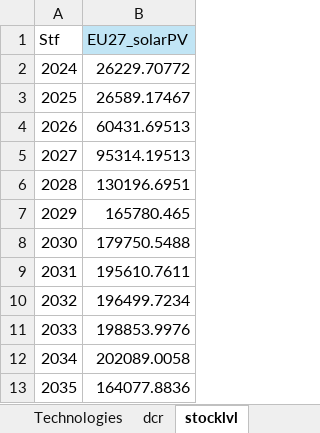
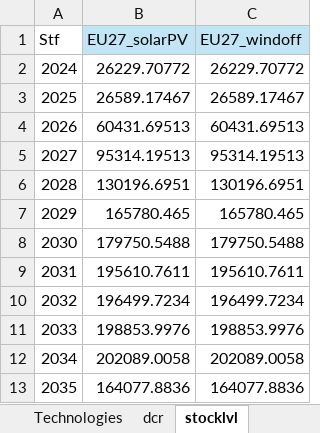
Before and after one commit to oitzingermaximilian/urbssolar, an Excel workbook: Input_urbsextensionv1.xlsx, sheet stocklvl, drawn as a sheet; only a part is shown; values as stored, in another font and other column widths than the file's, no borders; the diff names each change by its address in the sheet, - before the commit and + after, or states it on an @@ line.

```diff
--- a/Input_urbsextensionv1.xlsx (sheet stocklvl)
+++ b/Input_urbsextensionv1.xlsx (sheet stocklvl)
+column C (EU27_windoff), rows 2-13: 26229.70772 | 26589.17467 | 60431.69513 | 95314.19513 | 130196.6951 | 165780.465 | 179750.5488 | 195610.7611 | 196499.7234 | 198853.9976 | 202089.0058 | 164077.8836
```
Also changed, not shown: sheet Technologies, sheet cost_sheet, sheet installable_capacity, sheet dcr, 2 other files.
